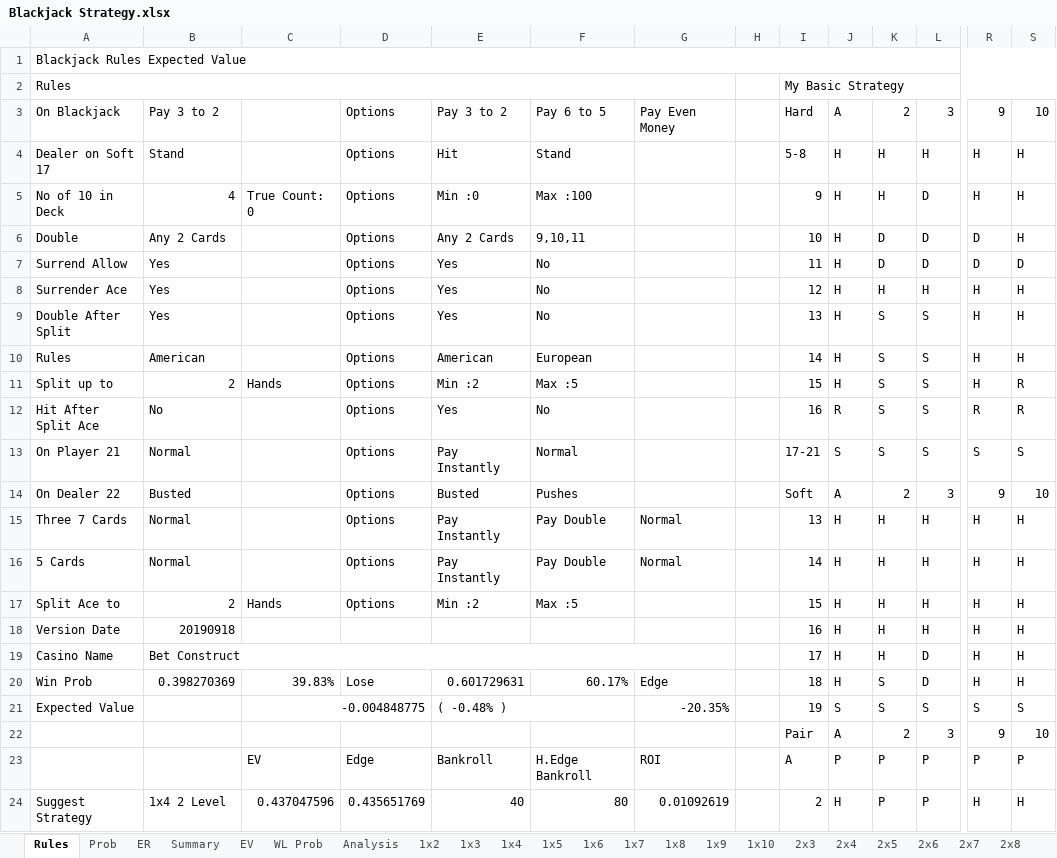
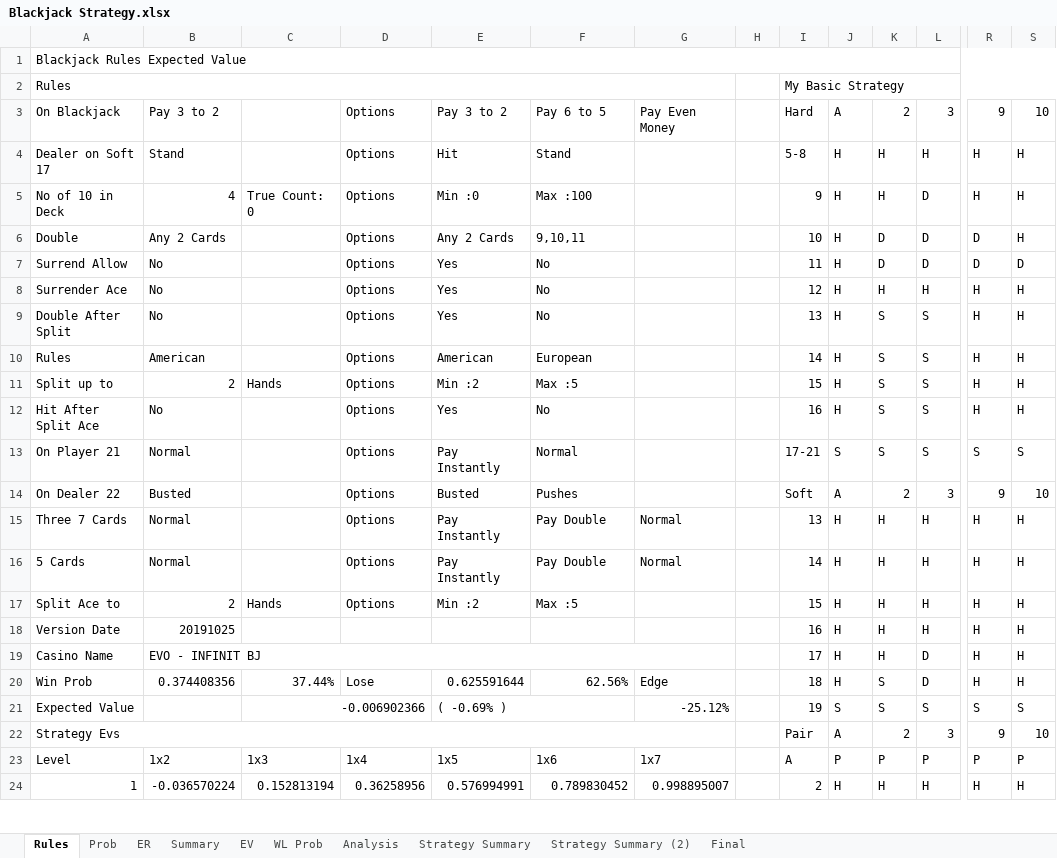
Before and after one commit to luozongbao/BlackjackStrategy, an Excel workbook: Blackjack Strategy.xlsx, sheet Rules, drawn as a sheet; only a part is shown, gaps mark what is left out; values as stored, in another font and other column widths than the file's, no cell formats; conditional formats not drawn; the diff covers the shown part only; the diff names each change by its address in the sheet, - before the commit and + after, or states it on an @@ line.

Commit message:
Update Blackjack Strategy.xlsx
20191025

```diff
--- a/Blackjack Strategy.xlsx (sheet Rules)
+++ b/Blackjack Strategy.xlsx (sheet Rules)
@@ sheet tab hidden: 1x2 @@
@@ sheet tab hidden: 1x3 @@
@@ sheet tab hidden: 1x4 @@
@@ sheet tab hidden: 1x5 @@
@@ sheet tab hidden: 1x6 @@
@@ sheet tab hidden: 1x7 @@
@@ sheet tab hidden: 1x8 @@
@@ sheet tab hidden: 1x9 @@
@@ sheet tab hidden: 1x10 @@
@@ sheet tab hidden: 2x3 @@
@@ sheet tab hidden: 2x4 @@
@@ sheet tab hidden: 2x5 @@
@@ sheet tab hidden: 2x6 @@
@@ sheet tab hidden: 2x7 @@
@@ sheet tab hidden: 2x8 @@
-B7:B9: Yes
+B7:B9: No
-S11:S12: R
+S11:S12: H
-J12: R
+J12: H
-R12: R
+R12: H
-B18: 20190918
+B18: 20191025
-B19: Bet Construct
+B19: EVO - INFINIT BJ
-B20: 0.398270369
+B20: 0.374408356
-C20: 39.83%
+C20: 37.44%
-E20: 0.601729631
+E20: 0.625591644
-F20: 60.17%
+F20: 62.56%
-C21: -0.004848775
+C21: -0.006902366
-E21: ( -0.48% )
+E21: ( -0.69% )
-G21: -20.35%
+G21: -25.12%
-A22: (empty)
+A22: Strategy Evs
+A22:G22 merged
-A23: (empty)
+A23: Level
-B23: (empty)
+B23: 1x2
-C23: EV
+C23: 1x3
-D23: Edge
+D23: 1x4
-E23: Bankroll
+E23: 1x5
-F23: H.Edge Bankroll
+F23: 1x6
-G23: ROI
+G23: 1x7
-A24: Suggest Strategy
+A24: 1
-B24: 1x4 2 Level
+B24: -0.036570224
-C24: 0.437047596
+C24: 0.152813194
-D24: 0.435651769
+D24: 0.36258956
-E24: 40
+E24: 0.576994991
-F24: 80
+F24: 0.789830452
-G24: 0.01092619
+G24: 0.998895007
-K24: P
+K24: H
-L24: P
+L24: H
```
Also changed, not shown: 10 added rows, 7 removed rows, 61 edited cells and merged cells elsewhere in this sheet, sheet Strategy Summary (2), sheet Strategy Summary, sheet Analysis, sheet Final, sheet EV, sheet ER, 2 more sheets, other sheet tabs, cell formats, charts or pictures.
